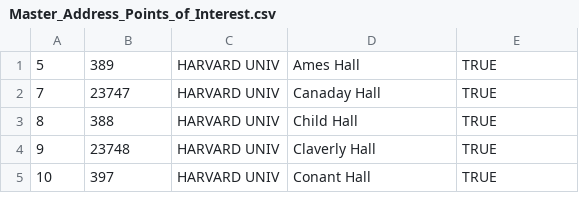
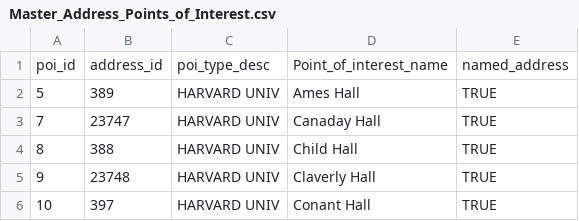
Before and after one commit to cambridgegis/cambridgegis_data, a CSV file: Address/Address_Points/Master_Address_Points_of_Interest.csv, drawn as a sheet; only a part is shown; the diff names each change by its address in the sheet, - before the commit and + after, or states it on an @@ line.

Commit message:
9 layers updated
Data updates for the following layers:

* ADDRESS_AddressPoints
* BASEMAP_Buildings
* BASEMAP_Driveways
* ELECTIONS_GovernorsCouncilDistricts
* ENVIRONMENTAL_StreetTrees
* INFRA_Catchbasin
* INFRA_Hydrants
* TRAFFIC_MeteredParkingSpaces
* TRAFFIC_PublicHandicapParkingSpaces

```diff
--- a/Address/Address_Points/Master_Address_Points_of_Interest.csv
+++ b/Address/Address_Points/Master_Address_Points_of_Interest.csv
+row 1: poi_id | address_id | poi_type_desc | Point_of_interest_name | named_address
```
Also changed, not shown: 34 other files.
